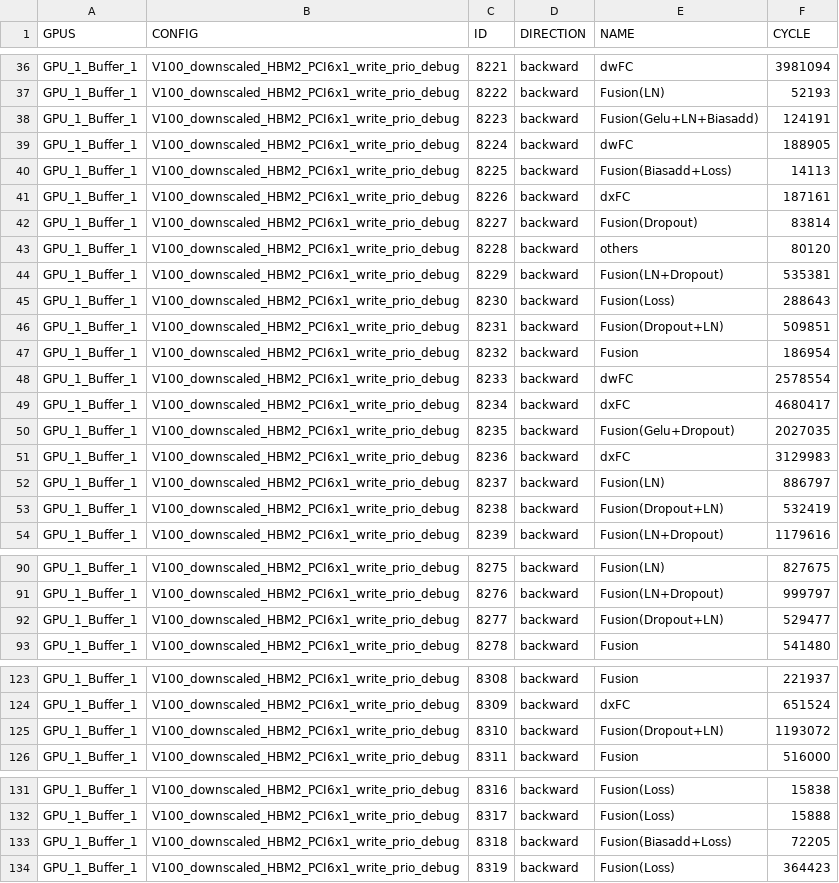
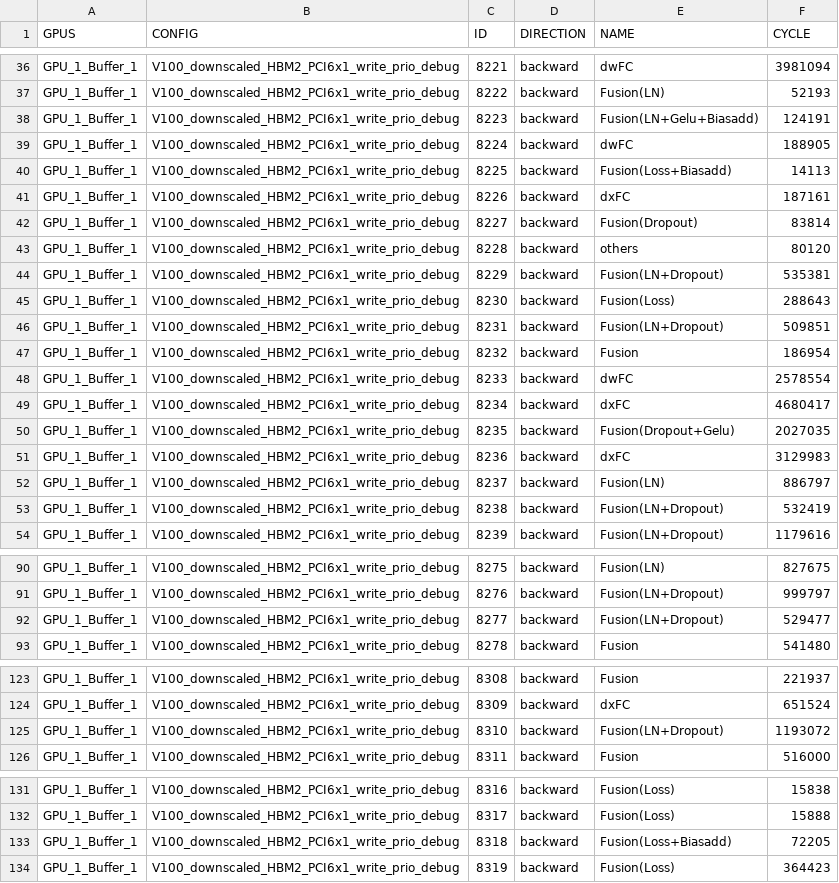
Before and after one commit to JueonPark/HLO_breakdown, a CSV file: breakdown_result/bert_baseline_batch_16_bw_breakdown.csv, drawn as a sheet; only a part is shown, gaps mark what is left out; the diff covers the shown part only.

```diff
--- a/breakdown_result/bert_baseline_batch_16_bw_breakdown.csv
+++ b/breakdown_result/bert_baseline_batch_16_bw_breakdown.csv
@@ -37,5 +37,5 @@ GPU_1_Buffer_1,V100_downscaled_HBM2_PCI6x1_write_prio_debug,8221,backward,dwFC,3
 GPU_1_Buffer_1,V100_downscaled_HBM2_PCI6x1_write_prio_debug,8222,backward,Fusion(LN),52193
-GPU_1_Buffer_1,V100_downscaled_HBM2_PCI6x1_write_prio_debug,8223,backward,Fusion(Gelu+LN+Biasadd),124191
+GPU_1_Buffer_1,V100_downscaled_HBM2_PCI6x1_write_prio_debug,8223,backward,Fusion(LN+Gelu+Biasadd),124191
 GPU_1_Buffer_1,V100_downscaled_HBM2_PCI6x1_write_prio_debug,8224,backward,dwFC,188905
-GPU_1_Buffer_1,V100_downscaled_HBM2_PCI6x1_write_prio_debug,8225,backward,Fusion(Biasadd+Loss),14113
+GPU_1_Buffer_1,V100_downscaled_HBM2_PCI6x1_write_prio_debug,8225,backward,Fusion(Loss+Biasadd),14113
 GPU_1_Buffer_1,V100_downscaled_HBM2_PCI6x1_write_prio_debug,8226,backward,dxFC,187161
@@ -45,3 +45,3 @@ GPU_1_Buffer_1,V100_downscaled_HBM2_PCI6x1_write_prio_debug,8229,backward,Fusion
 GPU_1_Buffer_1,V100_downscaled_HBM2_PCI6x1_write_prio_debug,8230,backward,Fusion(Loss),288643
-GPU_1_Buffer_1,V100_downscaled_HBM2_PCI6x1_write_prio_debug,8231,backward,Fusion(Dropout+LN),509851
+GPU_1_Buffer_1,V100_downscaled_HBM2_PCI6x1_write_prio_debug,8231,backward,Fusion(LN+Dropout),509851
 GPU_1_Buffer_1,V100_downscaled_HBM2_PCI6x1_write_prio_debug,8232,backward,Fusion,186954
@@ -49,6 +49,6 @@ GPU_1_Buffer_1,V100_downscaled_HBM2_PCI6x1_write_prio_debug,8233,backward,dwFC,2
 GPU_1_Buffer_1,V100_downscaled_HBM2_PCI6x1_write_prio_debug,8234,backward,dxFC,4680417
-GPU_1_Buffer_1,V100_downscaled_HBM2_PCI6x1_write_prio_debug,8235,backward,Fusion(Gelu+Dropout),2027035
+GPU_1_Buffer_1,V100_downscaled_HBM2_PCI6x1_write_prio_debug,8235,backward,Fusion(Dropout+Gelu),2027035
 GPU_1_Buffer_1,V100_downscaled_HBM2_PCI6x1_write_prio_debug,8236,backward,dxFC,3129983
 GPU_1_Buffer_1,V100_downscaled_HBM2_PCI6x1_write_prio_debug,8237,backward,Fusion(LN),886797
-GPU_1_Buffer_1,V100_downscaled_HBM2_PCI6x1_write_prio_debug,8238,backward,Fusion(Dropout+LN),532419
+GPU_1_Buffer_1,V100_downscaled_HBM2_PCI6x1_write_prio_debug,8238,backward,Fusion(LN+Dropout),532419
 GPU_1_Buffer_1,V100_downscaled_HBM2_PCI6x1_write_prio_debug,8239,backward,Fusion(LN+Dropout),1179616
@@ -91,3 +91,3 @@ GPU_1_Buffer_1,V100_downscaled_HBM2_PCI6x1_write_prio_debug,8275,backward,Fusion
 GPU_1_Buffer_1,V100_downscaled_HBM2_PCI6x1_write_prio_debug,8276,backward,Fusion(LN+Dropout),999797
-GPU_1_Buffer_1,V100_downscaled_HBM2_PCI6x1_write_prio_debug,8277,backward,Fusion(Dropout+LN),529477
+GPU_1_Buffer_1,V100_downscaled_HBM2_PCI6x1_write_prio_debug,8277,backward,Fusion(LN+Dropout),529477
 GPU_1_Buffer_1,V100_downscaled_HBM2_PCI6x1_write_prio_debug,8278,backward,Fusion,541480
@@ -124,3 +124,3 @@ GPU_1_Buffer_1,V100_downscaled_HBM2_PCI6x1_write_prio_debug,8308,backward,Fusion
 GPU_1_Buffer_1,V100_downscaled_HBM2_PCI6x1_write_prio_debug,8309,backward,dxFC,651524
-GPU_1_Buffer_1,V100_downscaled_HBM2_PCI6x1_write_prio_debug,8310,backward,Fusion(Dropout+LN),1193072
+GPU_1_Buffer_1,V100_downscaled_HBM2_PCI6x1_write_prio_debug,8310,backward,Fusion(LN+Dropout),1193072
 GPU_1_Buffer_1,V100_downscaled_HBM2_PCI6x1_write_prio_debug,8311,backward,Fusion,516000
@@ -132,3 +132,3 @@ GPU_1_Buffer_1,V100_downscaled_HBM2_PCI6x1_write_prio_debug,8316,backward,Fusion
 GPU_1_Buffer_1,V100_downscaled_HBM2_PCI6x1_write_prio_debug,8317,backward,Fusion(Loss),15888
-GPU_1_Buffer_1,V100_downscaled_HBM2_PCI6x1_write_prio_debug,8318,backward,Fusion(Biasadd+Loss),72205
+GPU_1_Buffer_1,V100_downscaled_HBM2_PCI6x1_write_prio_debug,8318,backward,Fusion(Loss+Biasadd),72205
 GPU_1_Buffer_1,V100_downscaled_HBM2_PCI6x1_write_prio_debug,8319,backward,Fusion(Loss),364423
```
Also changed, not shown: 9 edited cells elsewhere in this file, breakdown_result/bert_baseline_batch_16_fw_breakdown.csv, breakdown_result/bert_ndp_batch_16_bw_breakdown.csv, 8 other files.
